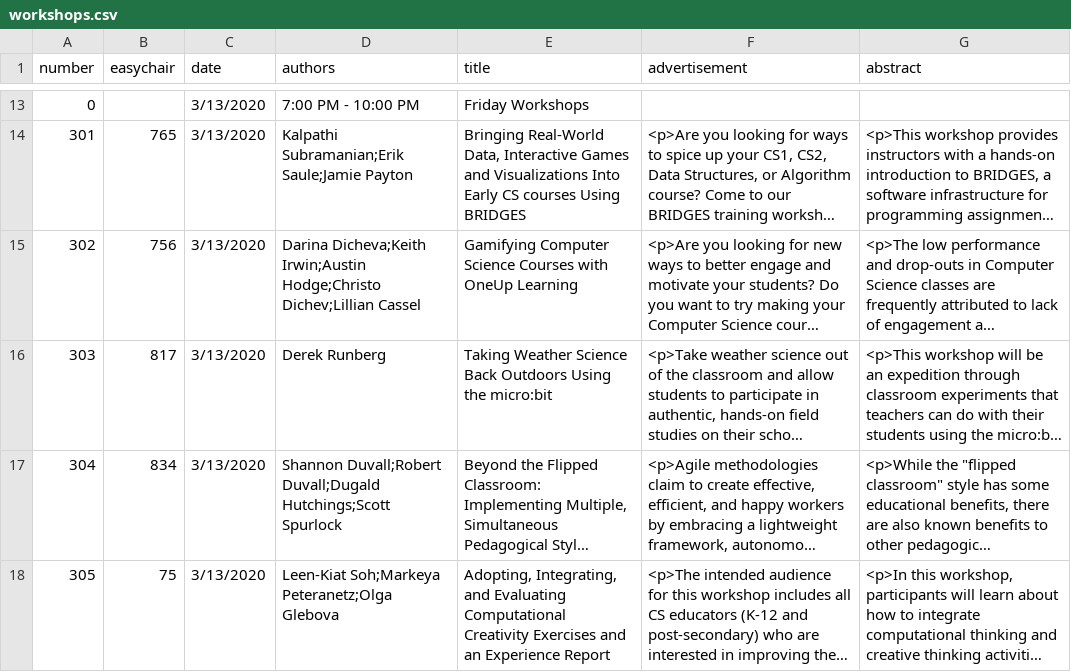
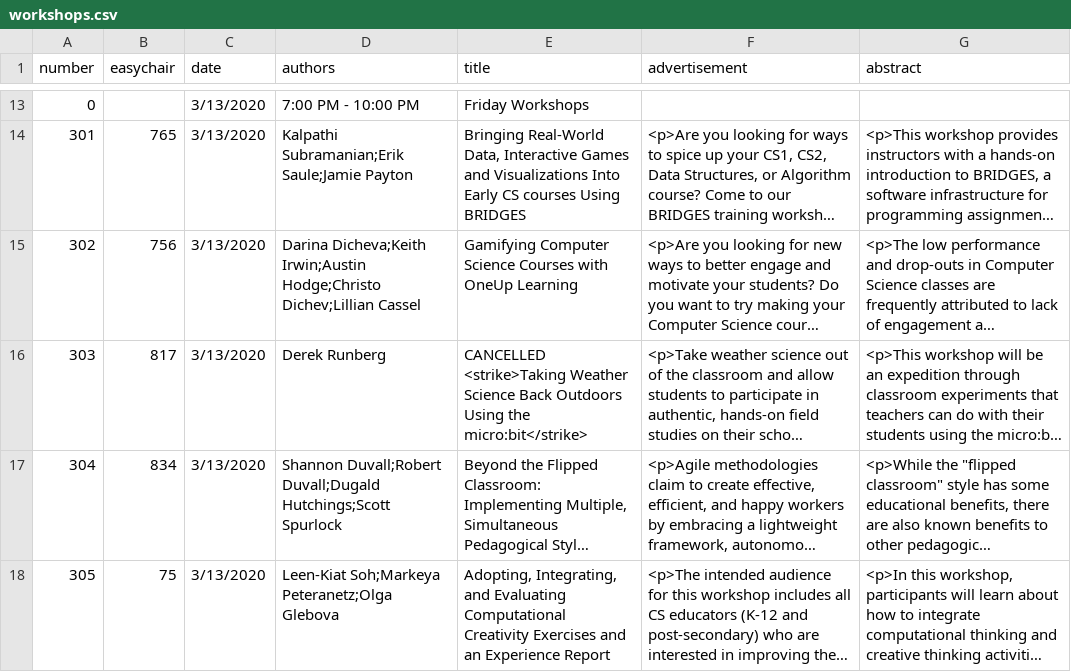
Before and after one commit to sigcsets/sigcse2020, a CSV file: _data/workshops.csv, drawn as a sheet; only a part is shown, gaps mark what is left out; long unchanged cells end in …; the diff names each change by its address in the sheet, - before the commit and + after, or states it on an @@ line.

```diff
--- a/_data/workshops.csv
+++ b/_data/workshops.csv
-E16 (title): Taking Weather Science Back Outdoors Using the micro:bit
+E16 (title): CANCELLED <strike>Taking Weather Science Back Outdoors Using the micro:bit</strike>
```
Also changed, not shown: _data/presymposium.csv, _data/supporter.csv, 8 other files.
